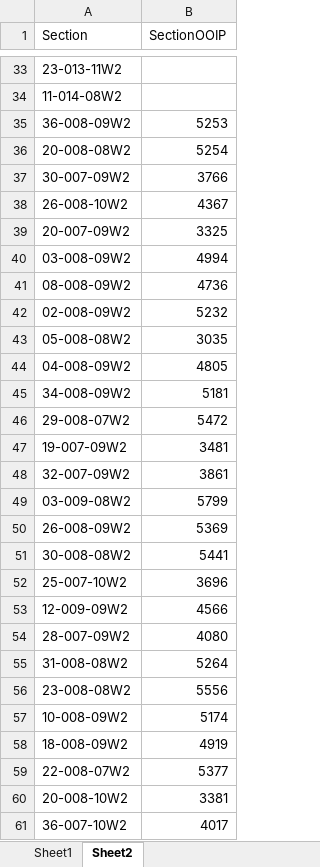
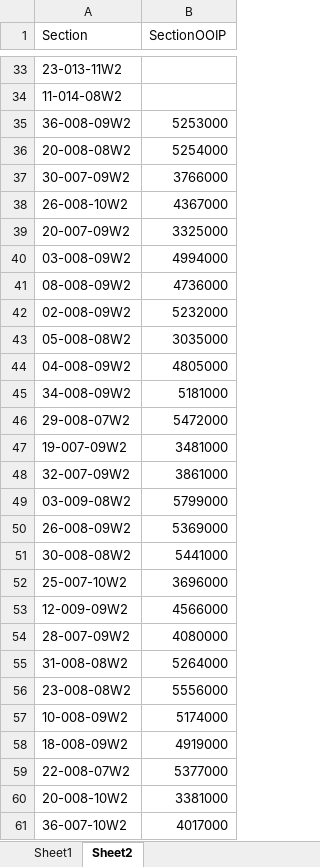
Before and after one commit to vidhu-km/handsworth, an Excel workbook: wells.xlsx, sheet Sheet2, drawn as a sheet; only a part is shown, gaps mark what is left out; values as stored, in another font and other column widths than the file's, no borders; the diff covers the shown part only; the diff names each change by its address in the sheet, - before the commit and + after, or states it on an @@ line.

```diff
--- a/wells.xlsx (sheet Sheet2)
+++ b/wells.xlsx (sheet Sheet2)
-B35 (SectionOOIP): 5253
+B35 (SectionOOIP): 5253000
-B36 (SectionOOIP): 5254
+B36 (SectionOOIP): 5254000
-B37 (SectionOOIP): 3766
+B37 (SectionOOIP): 3766000
-B38 (SectionOOIP): 4367
+B38 (SectionOOIP): 4367000
-B39 (SectionOOIP): 3325
+B39 (SectionOOIP): 3325000
-B40 (SectionOOIP): 4994
+B40 (SectionOOIP): 4994000
-B41 (SectionOOIP): 4736
+B41 (SectionOOIP): 4736000
-B42 (SectionOOIP): 5232
+B42 (SectionOOIP): 5232000
-B43 (SectionOOIP): 3035
+B43 (SectionOOIP): 3035000
-B44 (SectionOOIP): 4805
+B44 (SectionOOIP): 4805000
-B45 (SectionOOIP): 5181
+B45 (SectionOOIP): 5181000
-B46 (SectionOOIP): 5472
+B46 (SectionOOIP): 5472000
-B47 (SectionOOIP): 3481
+B47 (SectionOOIP): 3481000
-B48 (SectionOOIP): 3861
+B48 (SectionOOIP): 3861000
-B49 (SectionOOIP): 5799
+B49 (SectionOOIP): 5799000
-B50 (SectionOOIP): 5369
+B50 (SectionOOIP): 5369000
-B51 (SectionOOIP): 5441
+B51 (SectionOOIP): 5441000
-B52 (SectionOOIP): 3696
+B52 (SectionOOIP): 3696000
-B53 (SectionOOIP): 4566
+B53 (SectionOOIP): 4566000
-B54 (SectionOOIP): 4080
+B54 (SectionOOIP): 4080000
-B55 (SectionOOIP): 5264
+B55 (SectionOOIP): 5264000
-B56 (SectionOOIP): 5556
+B56 (SectionOOIP): 5556000
-B57 (SectionOOIP): 5174
+B57 (SectionOOIP): 5174000
-B58 (SectionOOIP): 4919
+B58 (SectionOOIP): 4919000
-B59 (SectionOOIP): 5377
+B59 (SectionOOIP): 5377000
-B60 (SectionOOIP): 3381
+B60 (SectionOOIP): 3381000
-B61 (SectionOOIP): 4017
+B61 (SectionOOIP): 4017000
```
Also changed, not shown: 971 edited cells elsewhere in this sheet, sheet Sheet1.
